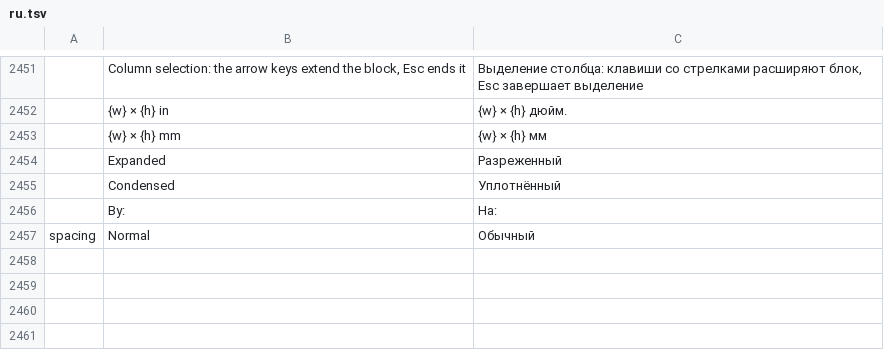
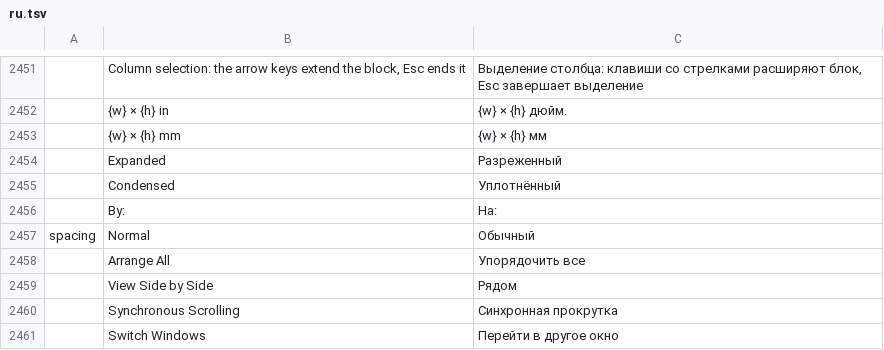
Before and after one commit to chatraweechai/doc4me, a TSV file: crates/ui-egui/src/i18n/ru.tsv, drawn as a sheet; only a part is shown, gaps mark what is left out; the diff names each change by its address in the sheet, - before the commit and + after, or states it on an @@ line.

```diff
--- a/crates/ui-egui/src/i18n/ru.tsv
+++ b/crates/ui-egui/src/i18n/ru.tsv
+row 2458:  | Arrange All | Упорядочить все
+row 2459:  | View Side by Side | Рядом
+row 2460:  | Synchronous Scrolling | Синхронная прокрутка
+row 2461:  | Switch Windows | Перейти в другое окно
```
Also changed, not shown: crates/ui-egui/src/i18n/hu.tsv, crates/ui-egui/src/i18n/sr.tsv, 37 other files.
